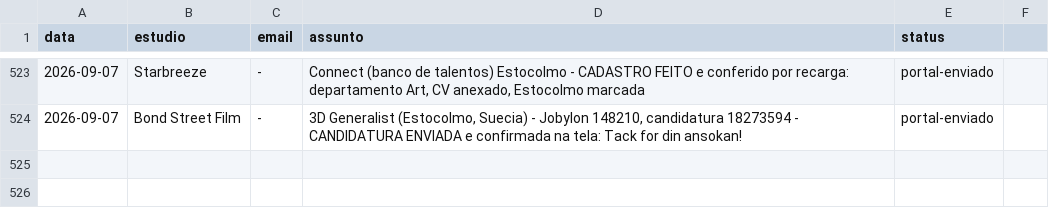
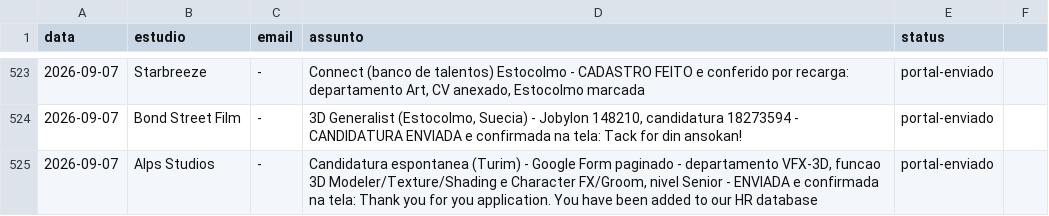
Before and after one commit to vinicavalcntiart/workbenchMA, a CSV file: enviados.csv, drawn as a sheet; only a part is shown, gaps mark what is left out; the diff names each change by its address in the sheet, - before the commit and + after, or states it on an @@ line.

```diff
--- a/enviados.csv
+++ b/enviados.csv
+row 525: 2026-09-07 | Alps Studios | - | Candidatura espontanea (Turim) - Google Form paginado - departamento VFX-3D, funcao 3D Modeler/Texture/Shading e Character FX/Groom, nivel Senior - ENVIADA e confirmada na tela: Thank you for you application. You have been added to our HR database | portal-enviado
```
Also changed, not shown: automacao/processados.csv, 2 other files.
